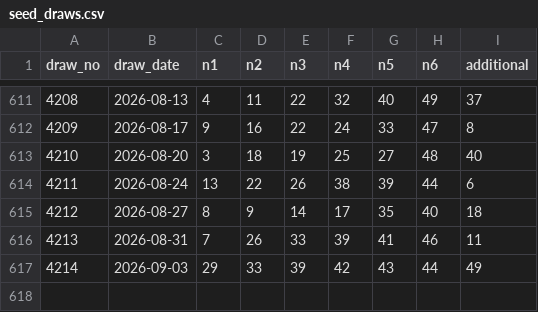
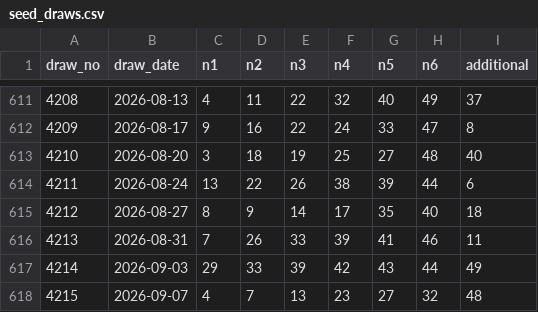
Before and after one commit to darinatic/totoLab, a CSV file: backend/data/seed_draws.csv, drawn as a sheet; only a part is shown, gaps mark what is left out; the diff names each change by its address in the sheet, - before the commit and + after, or states it on an @@ line.

```diff
--- a/backend/data/seed_draws.csv
+++ b/backend/data/seed_draws.csv
+row 618: 4215 | 2026-09-07 | 4 | 7 | 13 | 23 | 27 | 32 | 48
```
Also changed, not shown: 1 other file.
